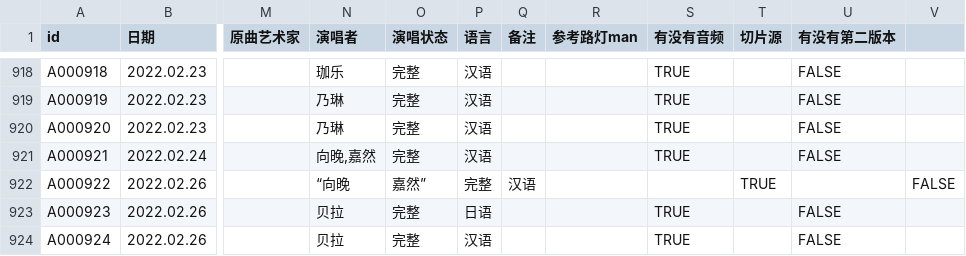
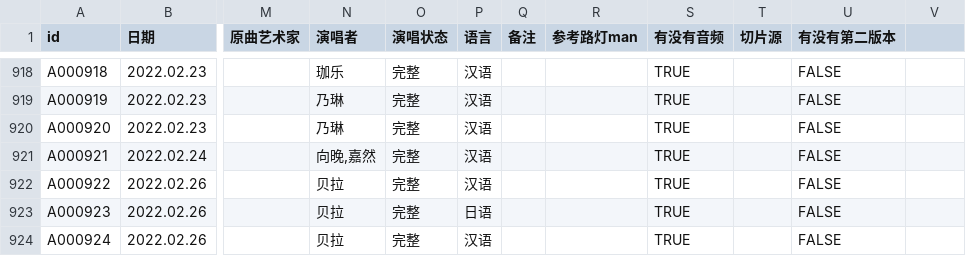
Before and after one commit to VTB-LINK/VTB-STUDIO, a CSV file: public/datasheets/song_database.csv, drawn as a sheet; only a part is shown, gaps mark what is left out; the diff names each change by its address in the sheet, - before the commit and + after, or states it on an @@ line.

Commit message:
Update song_database.csv

```diff
--- a/public/datasheets/song_database.csv
+++ b/public/datasheets/song_database.csv
-N922 (演唱者): “向晚
+N922 (演唱者): 贝拉
-O922 (演唱状态): 嘉然”
+O922 (演唱状态): 完整
-P922 (语言): 完整
+P922 (语言): 汉语
-Q922 (备注): 汉语
+Q922 (备注): (empty)
-S922 (有没有音频): (empty)
+S922 (有没有音频): TRUE
-T922 (切片源): TRUE
+T922 (切片源): (empty)
-U922 (有没有第二版本): (empty)
+U922 (有没有第二版本): FALSE
-V922: FALSE
+V922: (empty)
```
